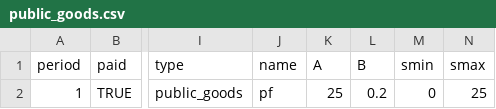
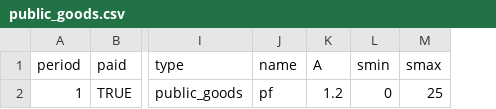
Before and after one commit to Leeps-Lab/ConG, a CSV file: configs/public_goods.csv, drawn as a sheet; only a part is shown, gaps mark what is left out; the diff names each change by its address in the sheet, - before the commit and + after, or states it on an @@ line.

Commit message:
Changing the semantics of public goods. The multiplier in config is A, must divide multiplier by number of subjects in population to get "true" multiplier.
git-svn-id: file:///svn/CONGv2.0/trunk@2097 637b740e-b1db-41bf-a134-2c17f54ac410

```diff
--- a/configs/public_goods.csv
+++ b/configs/public_goods.csv
-column L (B), row 2: 0.2
-K2 (A): 25
+K2 (A): 1.2
```
Also changed, not shown: 2 other files.
